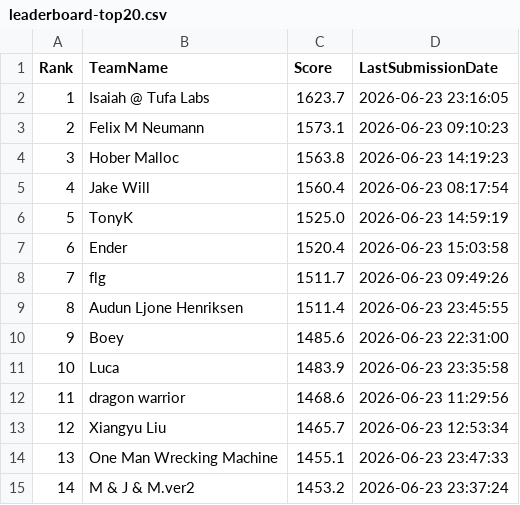
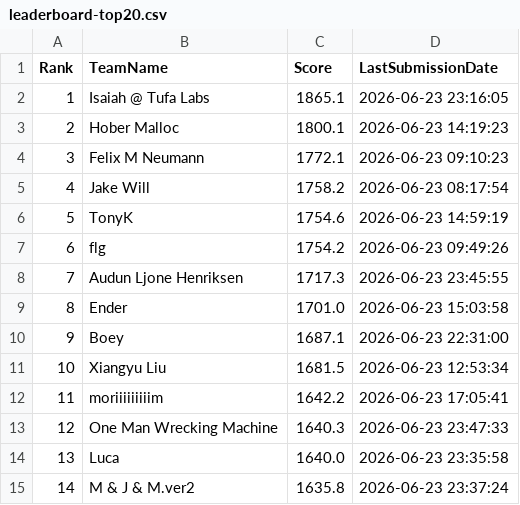
Before and after one commit to Beiciccc/orbit-wars-experiment-log, a CSV file: data/leaderboard-top20.csv, drawn as a sheet; only a part is shown; the diff covers the shown part only.

```diff
--- a/data/leaderboard-top20.csv
+++ b/data/leaderboard-top20.csv
@@ -1,15 +1,15 @@
 Rank,TeamName,Score,LastSubmissionDate
-1,Isaiah @ Tufa Labs,1623.7,2026-06-23 23:16:05
-2,Felix M Neumann,1573.1,2026-06-23 09:10:23
-3,Hober Malloc,1563.8,2026-06-23 14:19:23
-4,Jake Will,1560.4,2026-06-23 08:17:54
-5,TonyK,1525.0,2026-06-23 14:59:19
-6,Ender,1520.4,2026-06-23 15:03:58
-7,flg,1511.7,2026-06-23 09:49:26
-8,Audun Ljone Henriksen,1511.4,2026-06-23 23:45:55
-9,Boey,1485.6,2026-06-23 22:31:00
-10,Luca,1483.9,2026-06-23 23:35:58
-11,dragon warrior,1468.6,2026-06-23 11:29:56
-12,Xiangyu Liu,1465.7,2026-06-23 12:53:34
-13,One Man Wrecking Machine,1455.1,2026-06-23 23:47:33
-14,M & J & M.ver2,1453.2,2026-06-23 23:37:24
+1,Isaiah @ Tufa Labs,1865.1,2026-06-23 23:16:05
+2,Hober Malloc,1800.1,2026-06-23 14:19:23
+3,Felix M Neumann,1772.1,2026-06-23 09:10:23
+4,Jake Will,1758.2,2026-06-23 08:17:54
+5,TonyK,1754.6,2026-06-23 14:59:19
+6,flg,1754.2,2026-06-23 09:49:26
+7,Audun Ljone Henriksen,1717.3,2026-06-23 23:45:55
+8,Ender,1701.0,2026-06-23 15:03:58
+9,Boey,1687.1,2026-06-23 22:31:00
+10,Xiangyu Liu,1681.5,2026-06-23 12:53:34
+11,moriiiiiiiiim,1642.2,2026-06-23 17:05:41
+12,One Man Wrecking Machine,1640.3,2026-06-23 23:47:33
+13,Luca,1640.0,2026-06-23 23:35:58
+14,M & J & M.ver2,1635.8,2026-06-23 23:37:24
```
Also changed, not shown: 16 edited cells elsewhere in this file, data/submission-summary.csv, 6 other files.
